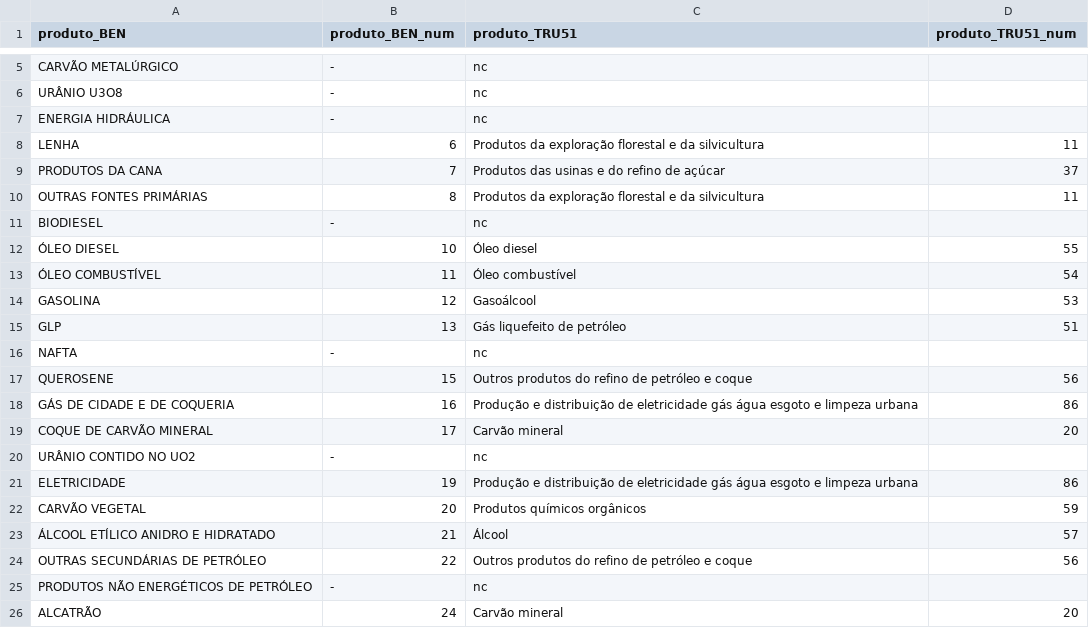
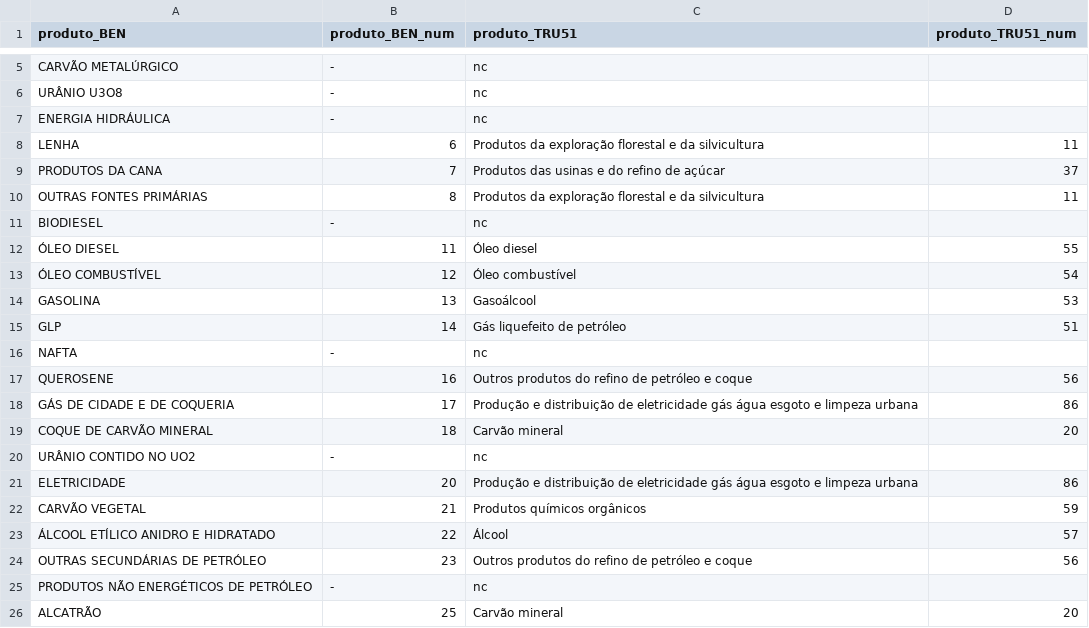
Before and after one commit to fms-1988/datas, a CSV file: correspondencia_produtos_TRU51_BEN.csv, drawn as a sheet; only a part is shown, gaps mark what is left out.

Commit message:
Update correspondencia_produtos_TRU51_BEN.csv
numero da linha de alguns produtos ben estavam erradas

```diff
--- a/correspondencia_produtos_TRU51_BEN.csv
+++ b/correspondencia_produtos_TRU51_BEN.csv
@@ -11,16 +11,16 @@ OUTRAS FONTES PRIMÁRIAS;8;Produtos da exploração florestal e da silvicultura;
 BIODIESEL;-;nc;
-ÓLEO DIESEL;10;Óleo diesel;55
-ÓLEO COMBUSTÍVEL;11;Óleo combustível;54
-GASOLINA;12;Gasoálcool;53
-GLP;13;Gás liquefeito de petróleo;51
+ÓLEO DIESEL;11;Óleo diesel;55
+ÓLEO COMBUSTÍVEL;12;Óleo combustível;54
+GASOLINA;13;Gasoálcool;53
+GLP;14;Gás liquefeito de petróleo;51
 NAFTA;-;nc;
-QUEROSENE;15;Outros produtos do refino de petróleo e coque;56
-GÁS DE CIDADE E DE COQUERIA;16;Produção e distribuição de eletricidade gás água esgoto e limpeza urbana;86
-COQUE DE CARVÃO MINERAL;17;Carvão mineral;20
+QUEROSENE;16;Outros produtos do refino de petróleo e coque;56
+GÁS DE CIDADE E DE COQUERIA;17;Produção e distribuição de eletricidade gás água esgoto e limpeza urbana;86
+COQUE DE CARVÃO MINERAL;18;Carvão mineral;20
 URÂNIO CONTIDO NO UO2;-;nc;
-ELETRICIDADE;19;Produção e distribuição de eletricidade gás água esgoto e limpeza urbana;86
-CARVÃO VEGETAL;20;Produtos químicos orgânicos;59
-ÁLCOOL ETÍLICO ANIDRO E HIDRATADO;21;Álcool;57
-OUTRAS SECUNDÁRIAS DE PETRÓLEO;22;Outros produtos do refino de petróleo e coque;56
+ELETRICIDADE;20;Produção e distribuição de eletricidade gás água esgoto e limpeza urbana;86
+CARVÃO VEGETAL;21;Produtos químicos orgânicos;59
+ÁLCOOL ETÍLICO ANIDRO E HIDRATADO;22;Álcool;57
+OUTRAS SECUNDÁRIAS DE PETRÓLEO;23;Outros produtos do refino de petróleo e coque;56
 PRODUTOS NÃO ENERGÉTICOS DE PETRÓLEO;-;nc;
-ALCATRÃO;24;Carvão mineral;20
+ALCATRÃO;25;Carvão mineral;20
```
